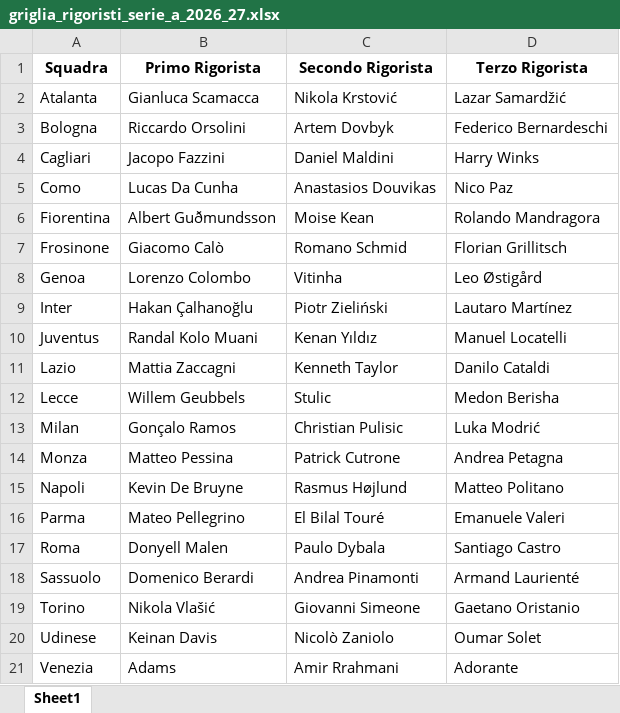
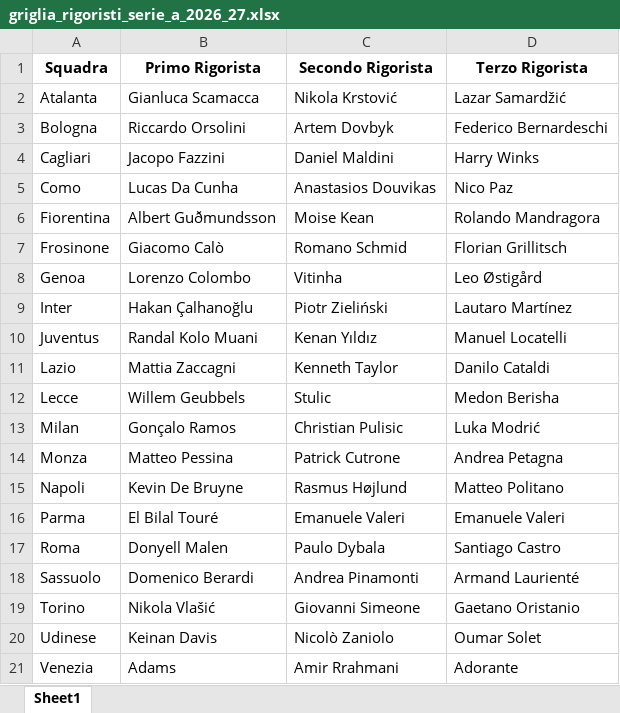
Before and after one commit to lunghisa/fantaoracle, an Excel workbook: dati/griglia_rigoristi_serie_a_2026_27.xlsx, sheet Sheet1, drawn as a sheet; values as stored, in another font and other column widths than the file's, no borders; the diff names each change by its address in the sheet, - before the commit and + after, or states it on an @@ line.

```diff
--- a/dati/griglia_rigoristi_serie_a_2026_27.xlsx (sheet Sheet1)
+++ b/dati/griglia_rigoristi_serie_a_2026_27.xlsx (sheet Sheet1)
-B16 (Primo Rigorista): Mateo Pellegrino
+B16 (Primo Rigorista): El Bilal Touré
-C16 (Secondo Rigorista): El Bilal Touré
+C16 (Secondo Rigorista): Emanuele Valeri
```
Also changed, not shown: 1 other file.
